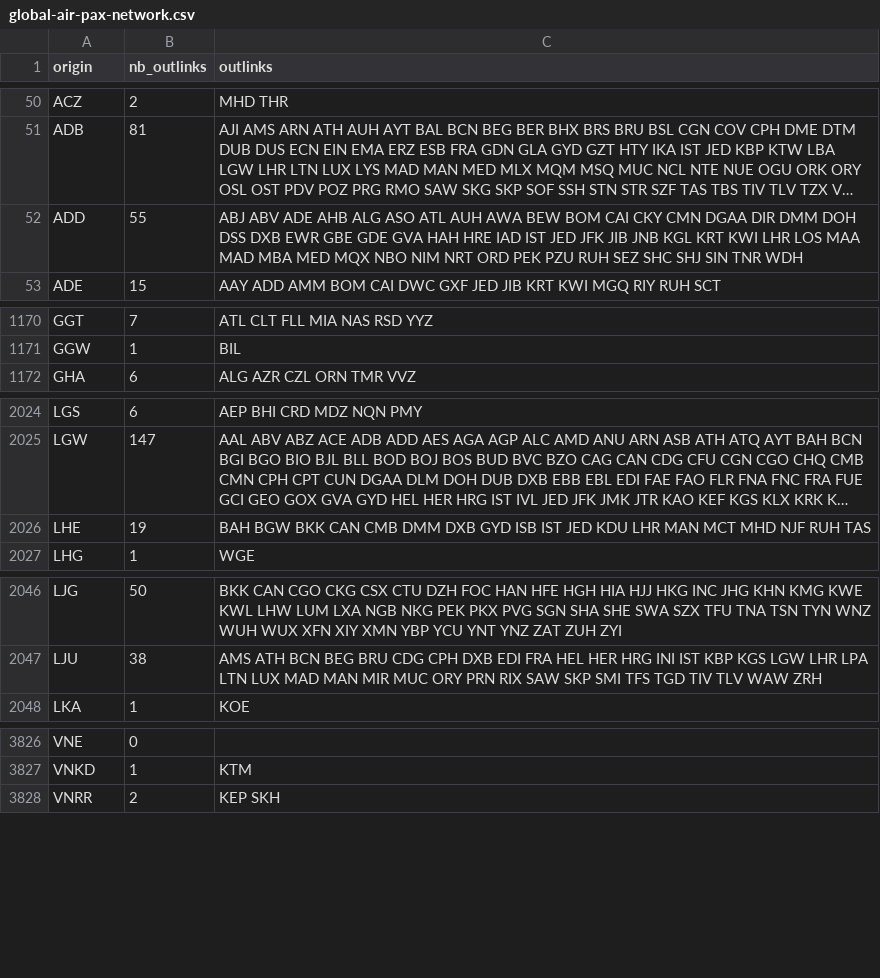
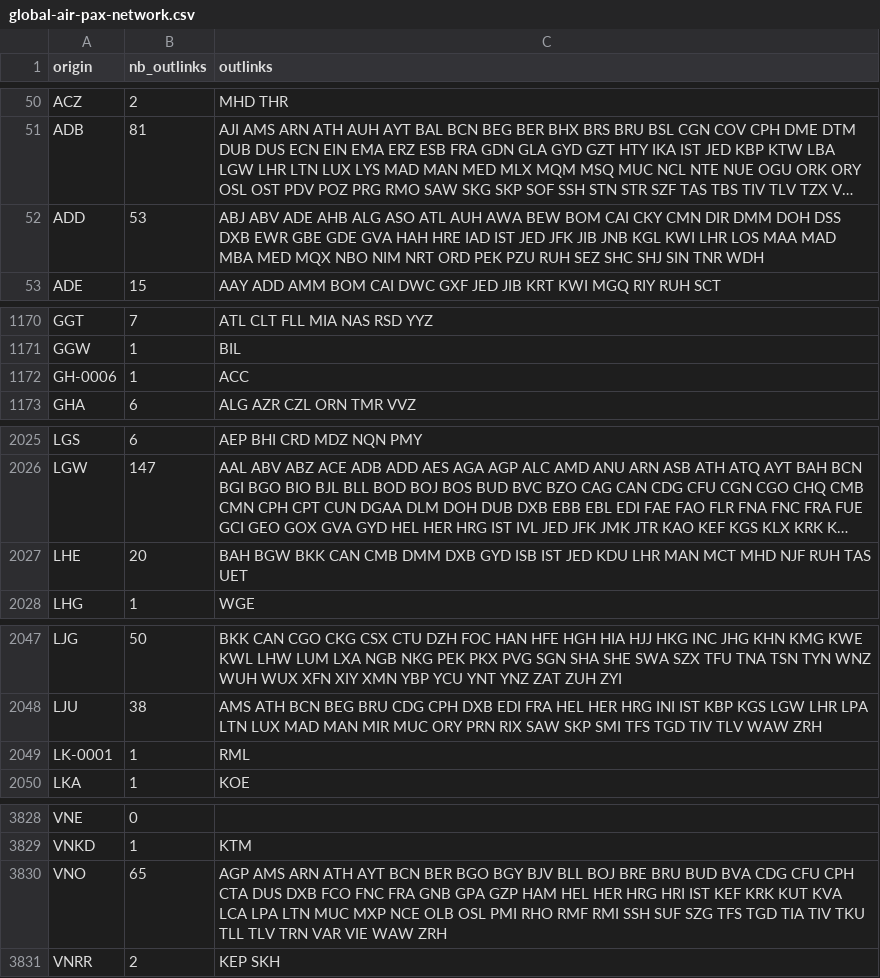
Before and after one commit to julien-arino/wikipediaGATN, a CSV file: data/public/global-air-pax-network.csv, drawn as a sheet; only a part is shown, gaps mark what is left out; long unchanged cells end in …; addresses are those after the commit; the diff names each change by its address in the sheet, - before the commit and + after, or states it on an @@ line.

```diff
--- a/data/public/global-air-pax-network.csv
+++ b/data/public/global-air-pax-network.csv
-B52 (nb_outlinks): 55
+B52 (nb_outlinks): 53
-C52 (outlinks): …CKY CMN DGAA DIR DMM DOH DSS DXB EWR GBE GDE GVA HAH HRE IAD IST JED JFK JIB JNB KGL KRT KWI LHR…
+C52 (outlinks): …CKY CMN DIR DMM DOH DSS DXB EWR GBE GDE GVA HAH HRE IAD IST JED JFK JIB JNB KGL KWI LHR…
+row 1172: GH-0006 | 1 | ACC
-B2027 (nb_outlinks): 19
+B2027 (nb_outlinks): 20
-C2027 (outlinks): …RUH TAS
+C2027 (outlinks): …RUH TAS UET
+row 2049: LK-0001 | 1 | RML
+row 3830: VNO | 65 | AGP AMS ARN ATH AYT BCN BER BGO BGY BJV BLL BOJ BRE BRU BUD BVA CDG CFU CPH CTA DUS DXB FCO FNC FRA GNB GPA GZP HAM HEL HER HRG HRI IST KEF KRK KUT KVA LCA LPA LTN MUC MXP NCE OLB OSL PMI RHO RMF RMI SSH SUF SZG TFS TGD TIA TIV TKU TLL TLV TRN VAR VIE WAW ZRH
```
Also changed, not shown: data/public/airports_information.csv, data/public/global-air-cargo-network.csv, 21 other files.
